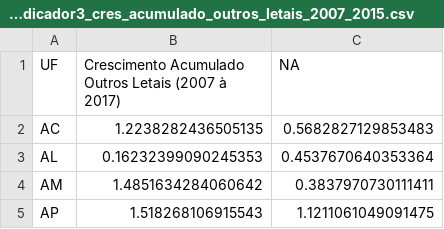
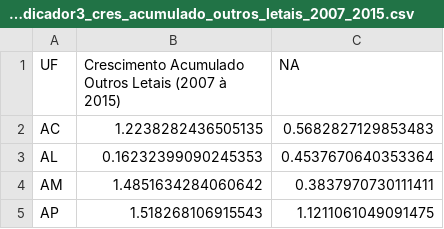
Before and after one commit to delucasmarcio/work_claudio, a CSV file: tabelas/meta161_indicador3_cres_acumulado_outros_letais_2007_2015.csv, drawn as a sheet; only a part is shown.

```diff
--- a/tabelas/meta161_indicador3_cres_acumulado_outros_letais_2007_2015.csv
+++ b/tabelas/meta161_indicador3_cres_acumulado_outros_letais_2007_2015.csv
@@ -1,2 +1,2 @@
-UF,Crescimento Acumulado Outros Letais (2007 à 2017),NA
+UF,Crescimento Acumulado Outros Letais (2007 à 2015),NA
 AC,1.2238282436505135,0.5682827129853483
```
Also changed, not shown: dados/indicador_1/cvli_2007_2017.csv, tabelas/meta161_indicador1_cres_acumulado_cvli_2007_2017.csv, 18 other files.
